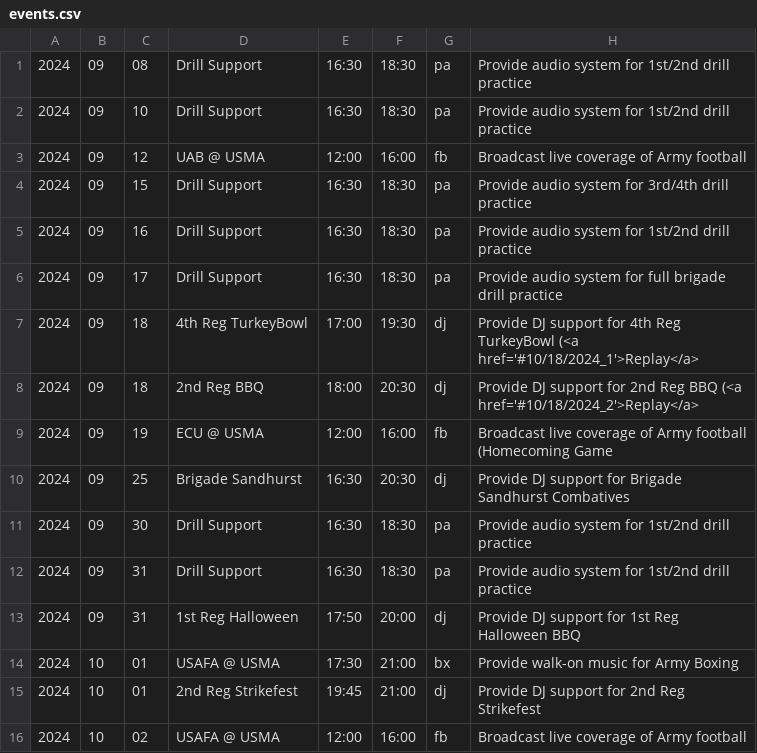
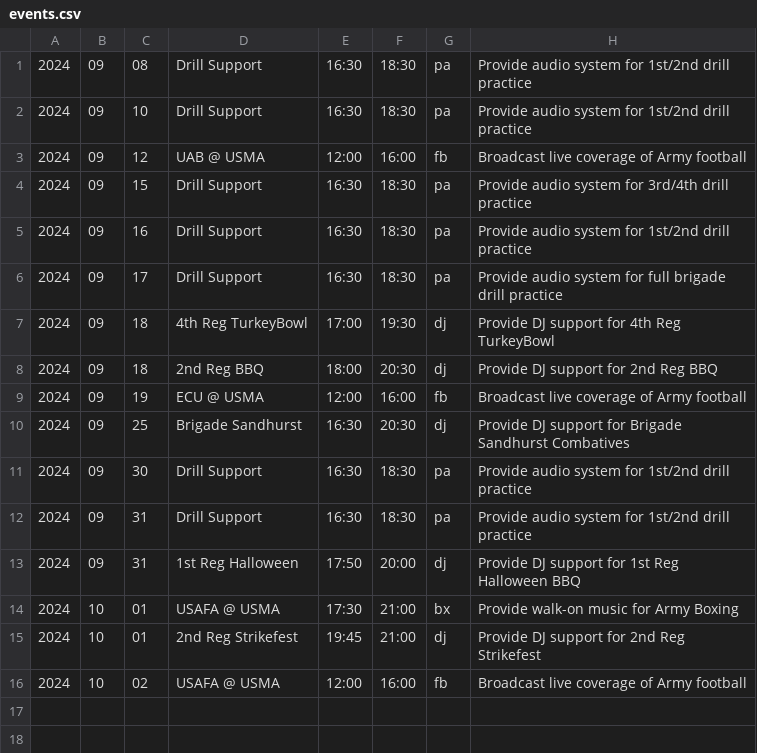
Before and after one commit to slug-fest/WKDT-Website, a CSV file: assets/events.csv, drawn as a sheet.

Commit message:
fix events.csv

```diff
--- a/assets/events.csv
+++ b/assets/events.csv
@@ -6,5 +6,5 @@
 2024,09,17,Drill Support,16:30,18:30,pa,Provide audio system for full brigade drill practice
-2024,09,18,4th Reg TurkeyBowl,17:00,19:30,dj,Provide DJ support for 4th Reg TurkeyBowl (<a href='#10/18/2024_1'>Replay</a>
-2024,09,18,2nd Reg BBQ,18:00,20:30,dj,Provide DJ support for 2nd Reg BBQ (<a href='#10/18/2024_2'>Replay</a>
-2024,09,19,ECU @ USMA,12:00,16:00,fb,Broadcast live coverage of Army football (Homecoming Game
+2024,09,18,4th Reg TurkeyBowl,17:00,19:30,dj,Provide DJ support for 4th Reg TurkeyBowl
+2024,09,18,2nd Reg BBQ,18:00,20:30,dj,Provide DJ support for 2nd Reg BBQ
+2024,09,19,ECU @ USMA,12:00,16:00,fb,Broadcast live coverage of Army football
 2024,09,25,Brigade Sandhurst,16:30,20:30,dj,Provide DJ support for Brigade Sandhurst Combatives
```
